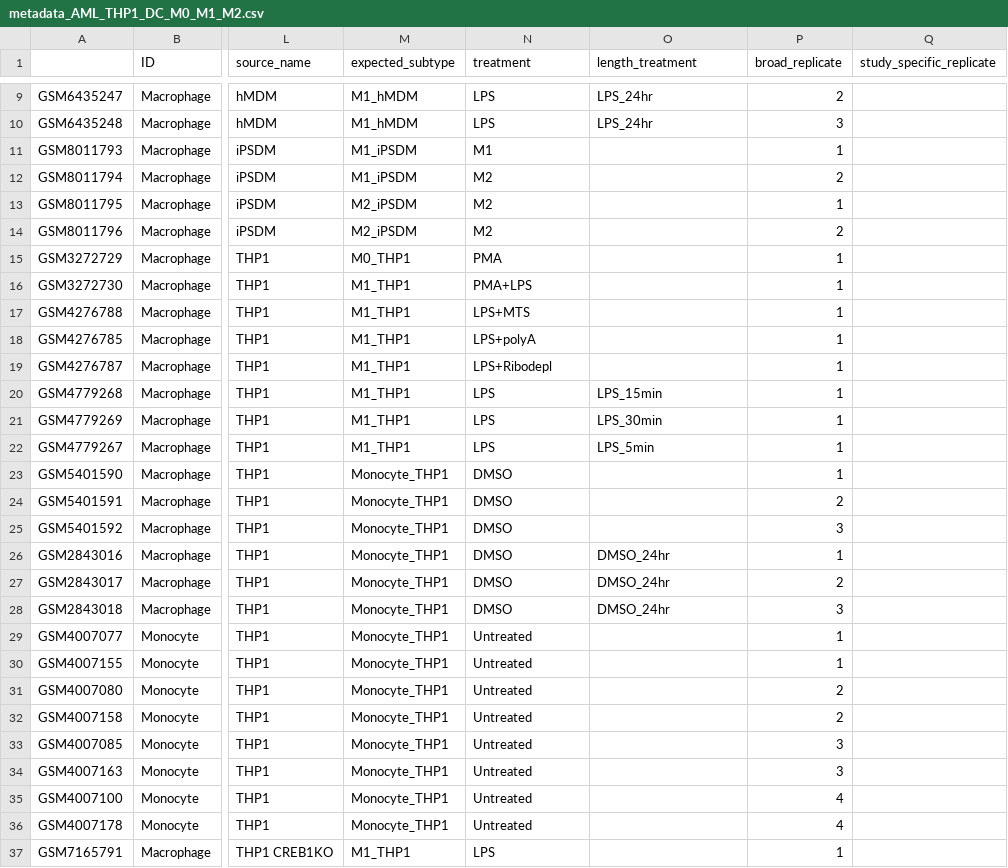
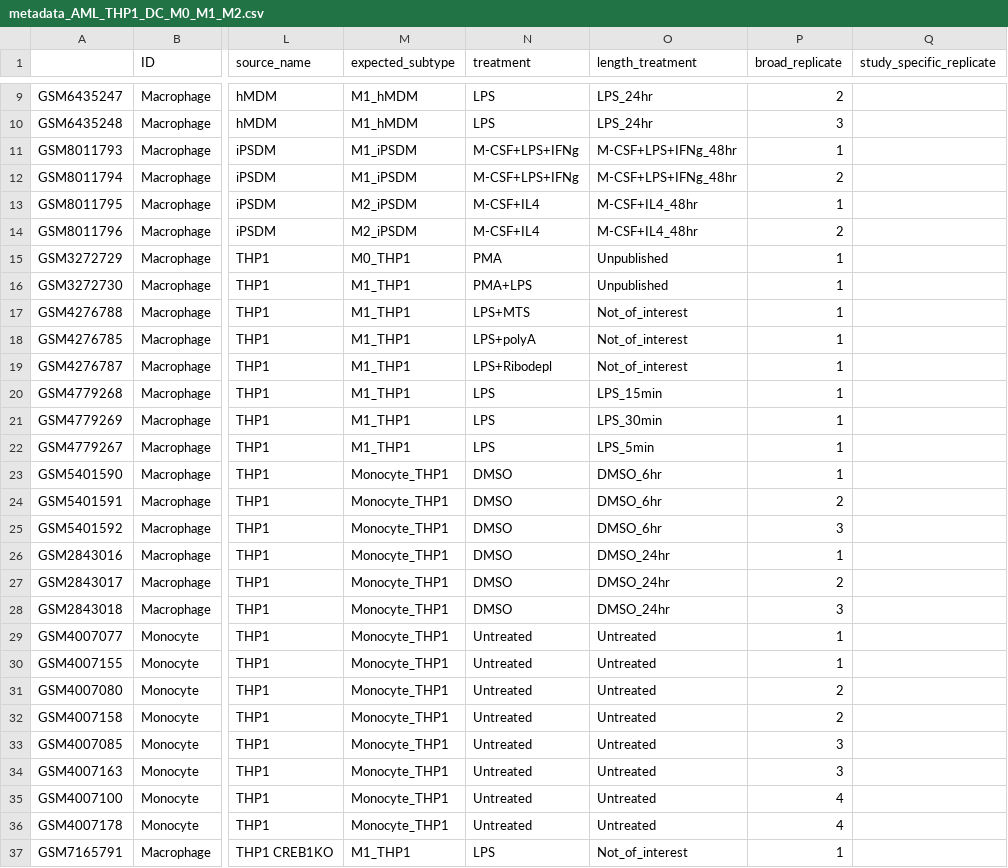
Before and after one commit to marionhardy/MoMaDC_ARCHS4, a CSV file: metadata_AML_THP1_DC_M0_M1_M2.csv, drawn as a sheet; only a part is shown, gaps mark what is left out; the diff covers the shown part only; the diff names each change by its address in the sheet, - before the commit and + after, or states it on an @@ line.

Commit message:
Finished annotating by hand

```diff
--- a/metadata_AML_THP1_DC_M0_M1_M2.csv
+++ b/metadata_AML_THP1_DC_M0_M1_M2.csv
-N11 (treatment): M1
+N11 (treatment): M-CSF+LPS+IFNg
-O11:O12 (length_treatment): (empty)
+O11:O12 (length_treatment): M-CSF+LPS+IFNg_48hr
-N12 (treatment): M2
+N12 (treatment): M-CSF+LPS+IFNg
-N13:N14 (treatment): M2
+N13:N14 (treatment): M-CSF+IL4
-O13:O14 (length_treatment): (empty)
+O13:O14 (length_treatment): M-CSF+IL4_48hr
-O15:O16 (length_treatment): (empty)
+O15:O16 (length_treatment): Unpublished
-O17:O19 (length_treatment): (empty)
+O17:O19 (length_treatment): Not_of_interest
-O23:O25 (length_treatment): (empty)
+O23:O25 (length_treatment): DMSO_6hr
-O29:O36 (length_treatment): (empty)
+O29:O36 (length_treatment): Untreated
-O37 (length_treatment): (empty)
+O37 (length_treatment): Not_of_interest
```
Also changed, not shown: 12 edited cells elsewhere in this file.
